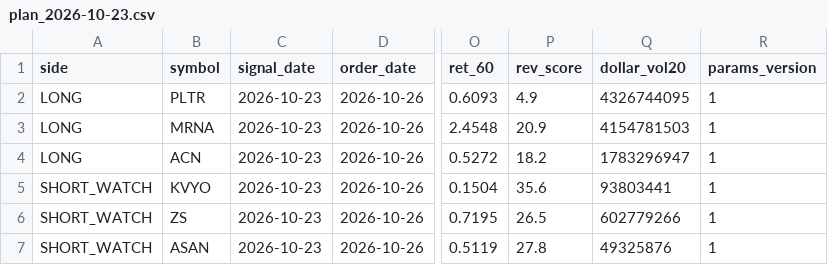
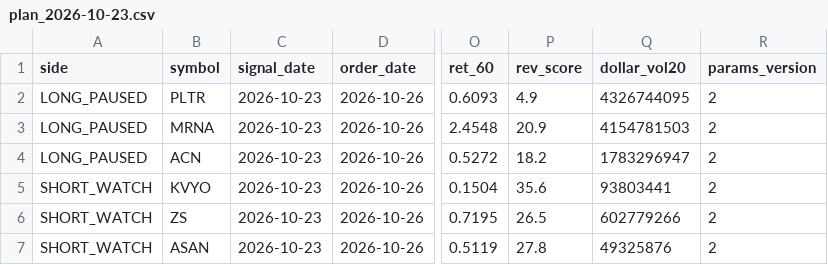
Before and after one commit to sujansannidhi/extreme-move-screener, a CSV file: out/plan_2026-10-23.csv, drawn as a sheet; only a part is shown, gaps mark what is left out; the diff names each change by its address in the sheet, - before the commit and + after, or states it on an @@ line.

```diff
--- a/out/plan_2026-10-23.csv
+++ b/out/plan_2026-10-23.csv
-A2:A4 (side): LONG
+A2:A4 (side): LONG_PAUSED
-R2:R7 (params_version): 1
+R2:R7 (params_version): 2
```
Also changed, not shown: out/ledger.csv, 5 other files.
